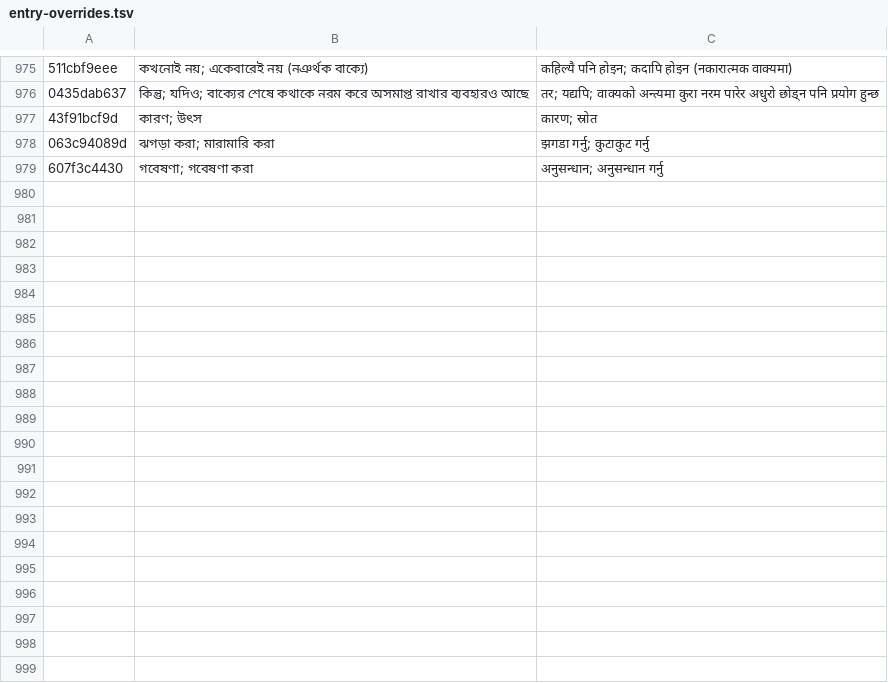
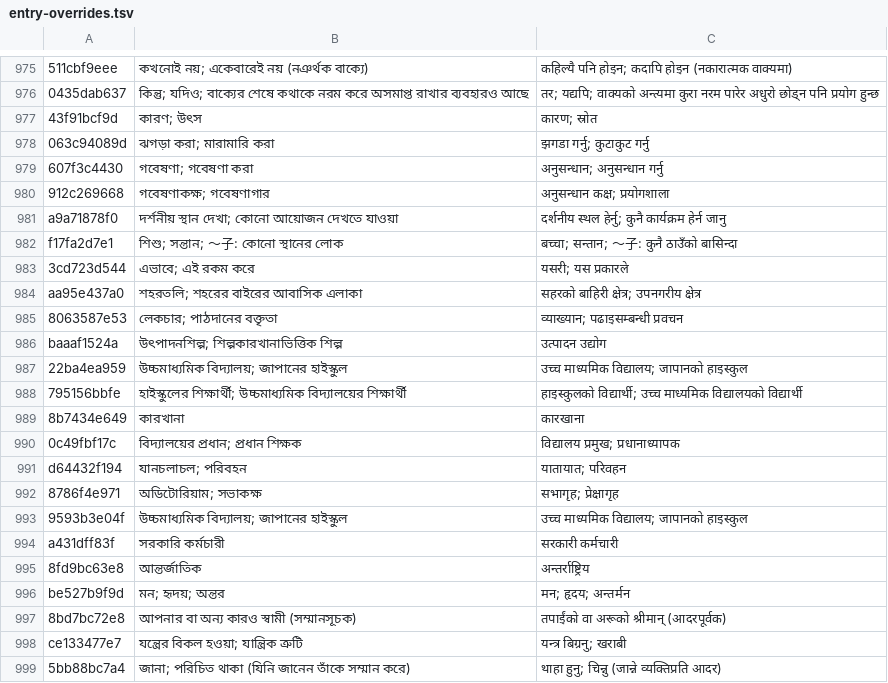
Before and after one commit to Mr04Nazmul/nihongo-path, a TSV file: translations/entry-overrides.tsv, drawn as a sheet; only a part is shown, gaps mark what is left out; the diff names each change by its address in the sheet, - before the commit and + after, or states it on an @@ line.

```diff
--- a/translations/entry-overrides.tsv
+++ b/translations/entry-overrides.tsv
+row 980: 912c269668 | গবেষণাকক্ষ; গবেষণাগার | अनुसन्धान कक्ष; प्रयोगशाला
+row 981: a9a71878f0 | দর্শনীয় স্থান দেখা; কোনো আয়োজন দেখতে যাওয়া | दर्शनीय स्थल हेर्नु; कुनै कार्यक्रम हेर्न जानु
+row 982: f17fa2d7e1 | শিশু; সন্তান; ～子: কোনো স্থানের লোক | बच्चा; सन्तान; ～子: कुनै ठाउँको बासिन्दा
+row 983: 3cd723d544 | এভাবে; এই রকম করে | यसरी; यस प्रकारले
+row 984: aa95e437a0 | শহরতলি; শহরের বাইরের আবাসিক এলাকা | सहरको बाहिरी क्षेत्र; उपनगरीय क्षेत्र
+row 985: 8063587e53 | লেকচার; পাঠদানের বক্তৃতা | व्याख्यान; पढाइसम्बन्धी प्रवचन
+row 986: baaaf1524a | উৎপাদনশিল্প; শিল্পকারখানাভিত্তিক শিল্প | उत्पादन उद्योग
+row 987: 22ba4ea959 | উচ্চমাধ্যমিক বিদ্যালয়; জাপানের হাইস্কুল | उच्च माध्यमिक विद्यालय; जापानको हाइस्कुल
+row 988: 795156bbfe | হাইস্কুলের শিক্ষার্থী; উচ্চমাধ্যমিক বিদ্যালয়ের শিক্ষার্থী | हाइस्कुलको विद्यार्थी; उच्च माध्यमिक विद्यालयको विद्यार्थी
+row 989: 8b7434e649 | কারখানা | कारखाना
+row 990: 0c49fbf17c | বিদ্যালয়ের প্রধান; প্রধান শিক্ষক | विद्यालय प्रमुख; प्रधानाध्यापक
+row 991: d64432f194 | যানচলাচল; পরিবহন | यातायात; परिवहन
+row 992: 8786f4e971 | অডিটোরিয়াম; সভাকক্ষ | सभागृह; प्रेक्षागृह
+row 993: 9593b3e04f | উচ্চমাধ্যমিক বিদ্যালয়; জাপানের হাইস্কুল | उच्च माध्यमिक विद्यालय; जापानको हाइस्कुल
+row 994: a431dff83f | সরকারি কর্মচারী | सरकारी कर्मचारी
+row 995: 8fd9bc63e8 | আন্তর্জাতিক | अन्तर्राष्ट्रिय
+row 996: be527b9f9d | মন; হৃদয়; অন্তর | मन; हृदय; अन्तर्मन
+row 997: 8bd7bc72e8 | আপনার বা অন্য কারও স্বামী (সম্মানসূচক) | तपाईंको वा अरूको श्रीमान् (आदरपूर्वक)
+row 998: ce133477e7 | যন্ত্রের বিকল হওয়া; যান্ত্রিক ত্রুটি | यन्त्र बिग्रनु; खराबी
+row 999: 5bb88bc7a4 | জানা; পরিচিত থাকা (যিনি জানেন তাঁকে সম্মান করে) | थाहा हुनु; चिन्नु (जान्ने व्यक्तिप्रति आदर)
```
Also changed, not shown: 5 other files.
